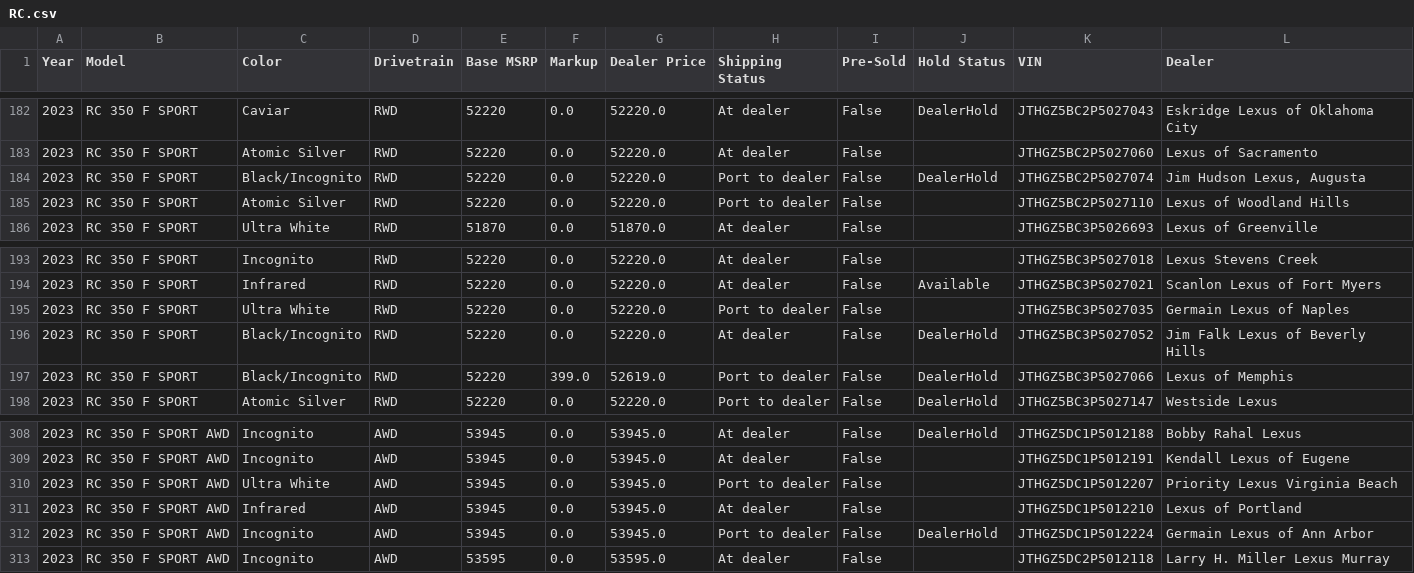
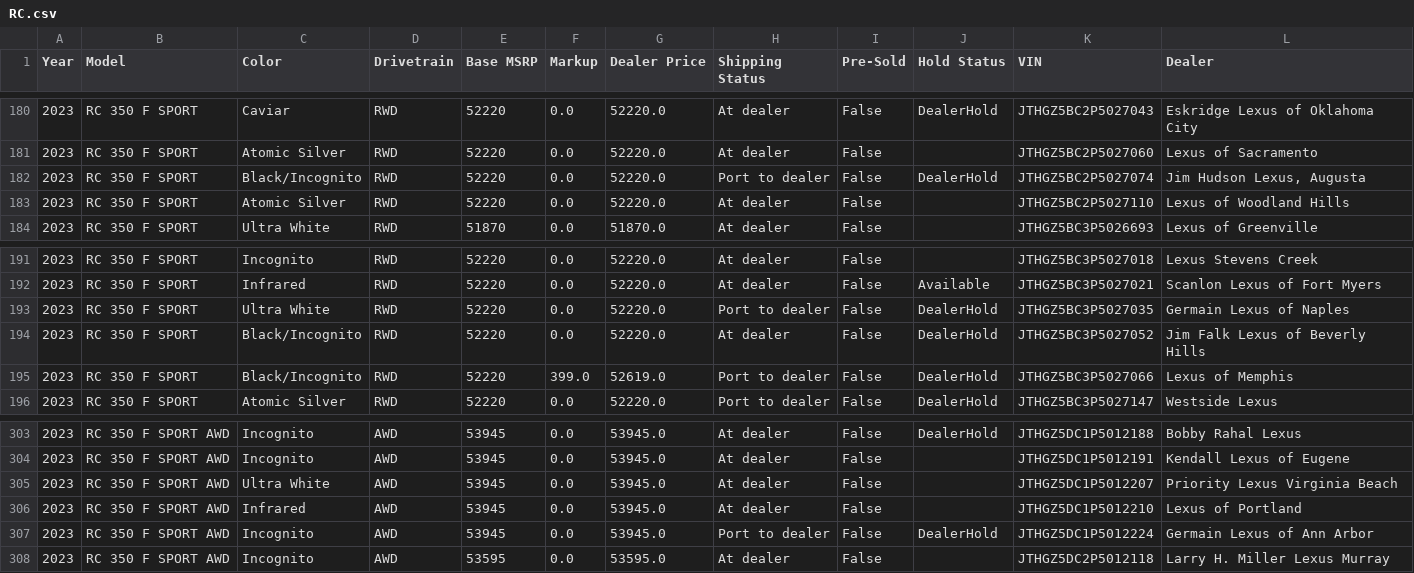
Before and after one commit to major/lexgrabber, a CSV file: output/RC.csv, drawn as a sheet; only a part is shown, gaps mark what is left out; the diff covers the shown part only.

```diff
--- a/output/RC.csv
+++ b/output/RC.csv
@@ -184,3 +182,3 @@ Year,Model,Color,Drivetrain,Base MSRP,Markup,Dealer Price,Shipping Status,Pre-So
 2023,RC 350 F SPORT,Black/Incognito,RWD,52220,0.0,52220.0,Port to dealer,False,DealerHold,JTHGZ5BC2P5027074,"Jim Hudson Lexus, Augusta"
-2023,RC 350 F SPORT,Atomic Silver,RWD,52220,0.0,52220.0,Port to dealer,False,,JTHGZ5BC2P5027110,Lexus of Woodland Hills
+2023,RC 350 F SPORT,Atomic Silver,RWD,52220,0.0,52220.0,At dealer,False,,JTHGZ5BC2P5027110,Lexus of Woodland Hills
 2023,RC 350 F SPORT,Ultra White,RWD,51870,0.0,51870.0,At dealer,False,,JTHGZ5BC3P5026693,Lexus of Greenville
@@ -194,3 +192,3 @@ Year,Model,Color,Drivetrain,Base MSRP,Markup,Dealer Price,Shipping Status,Pre-So
 2023,RC 350 F SPORT,Infrared,RWD,52220,0.0,52220.0,At dealer,False,Available,JTHGZ5BC3P5027021,Scanlon Lexus of Fort Myers
-2023,RC 350 F SPORT,Ultra White,RWD,52220,0.0,52220.0,Port to dealer,False,,JTHGZ5BC3P5027035,Germain Lexus of Naples
+2023,RC 350 F SPORT,Ultra White,RWD,52220,0.0,52220.0,Port to dealer,False,DealerHold,JTHGZ5BC3P5027035,Germain Lexus of Naples
 2023,RC 350 F SPORT,Black/Incognito,RWD,52220,0.0,52220.0,At dealer,False,DealerHold,JTHGZ5BC3P5027052,Jim Falk Lexus of Beverly Hills
@@ -309,3 +304,3 @@ Year,Model,Color,Drivetrain,Base MSRP,Markup,Dealer Price,Shipping Status,Pre-So
 2023,RC 350 F SPORT AWD,Incognito,AWD,53945,0.0,53945.0,At dealer,False,,JTHGZ5DC1P5012191,Kendall Lexus of Eugene
-2023,RC 350 F SPORT AWD,Ultra White,AWD,53945,0.0,53945.0,Port to dealer,False,,JTHGZ5DC1P5012207,Priority Lexus Virginia Beach
+2023,RC 350 F SPORT AWD,Ultra White,AWD,53945,0.0,53945.0,At dealer,False,,JTHGZ5DC1P5012207,Priority Lexus Virginia Beach
 2023,RC 350 F SPORT AWD,Infrared,AWD,53945,0.0,53945.0,At dealer,False,,JTHGZ5DC1P5012210,Lexus of Portland
```
Also changed, not shown: 2 added rows, 7 removed rows and 6 edited cells elsewhere in this file, output/LX.csv, output/NXPHEV.csv, 25 other files.
